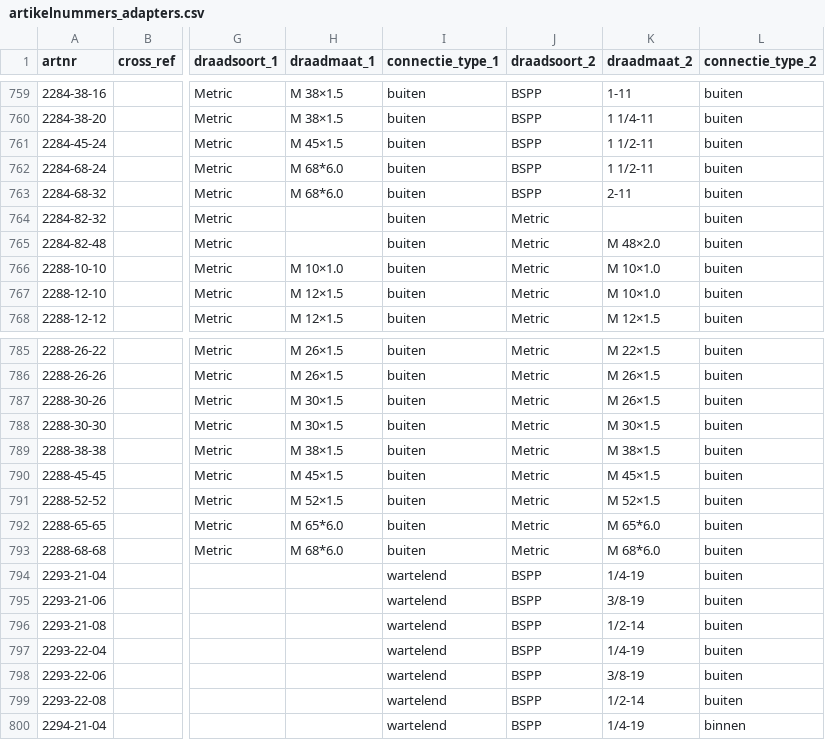
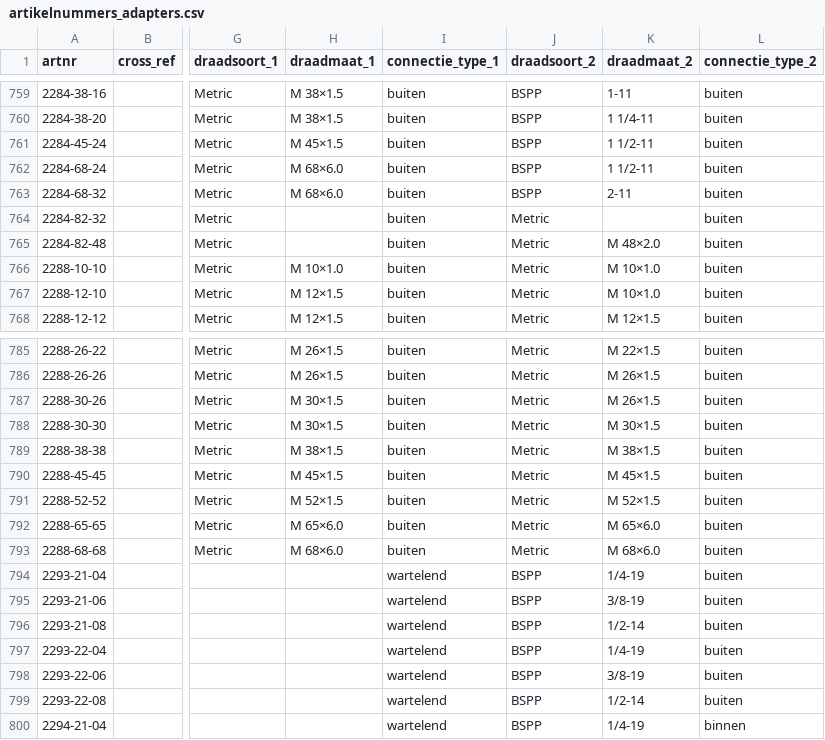
Before and after one commit to MadPatrick/Geeve_selectors, a CSV file: adapters/data/artikelnummers_adapters.csv, drawn as a sheet; only a part is shown, gaps mark what is left out; the diff names each change by its address in the sheet, - before the commit and + after, or states it on an @@ line.

```diff
--- a/adapters/data/artikelnummers_adapters.csv
+++ b/adapters/data/artikelnummers_adapters.csv
-H762:H763 (draadmaat_1): M 68*6.0
+H762:H763 (draadmaat_1): M 68×6.0
-H792 (draadmaat_1): M 65*6.0
+H792 (draadmaat_1): M 65×6.0
-K792 (draadmaat_2): M 65*6.0
+K792 (draadmaat_2): M 65×6.0
-H793 (draadmaat_1): M 68*6.0
+H793 (draadmaat_1): M 68×6.0
-K793 (draadmaat_2): M 68*6.0
+K793 (draadmaat_2): M 68×6.0
```
Also changed, not shown: 1 other file.
